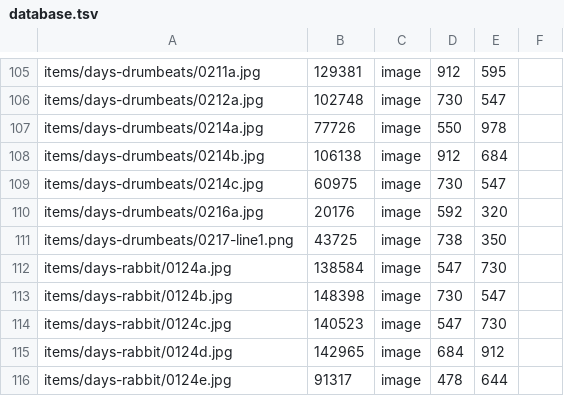
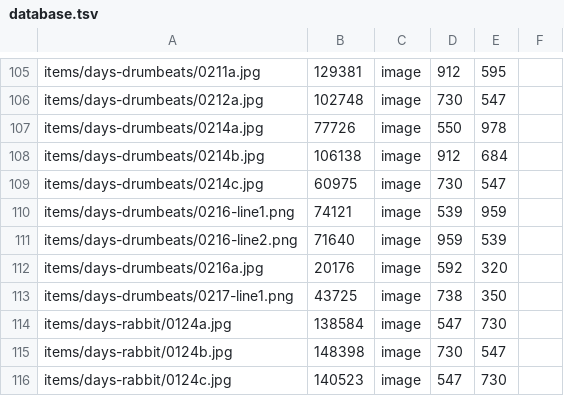
Before and after one commit to ayuusweetfish/caisse, a TSV file: misc/stat/database.tsv, drawn as a sheet; only a part is shown, gaps mark what is left out; the shorter side is filled out with more unchanged rows; the diff names each change by its address in the sheet, - before the commit and + after, or states it on an @@ line.

Commit message:
+days-drumbeats
Line art images

```diff
--- a/misc/stat/database.tsv
+++ b/misc/stat/database.tsv
+row 110: items/days-drumbeats/0216-line1.png | 74121 | image | 539 | 959
+row 111: items/days-drumbeats/0216-line2.png | 71640 | image | 959 | 539
```
Also changed, not shown: 3 other files.
